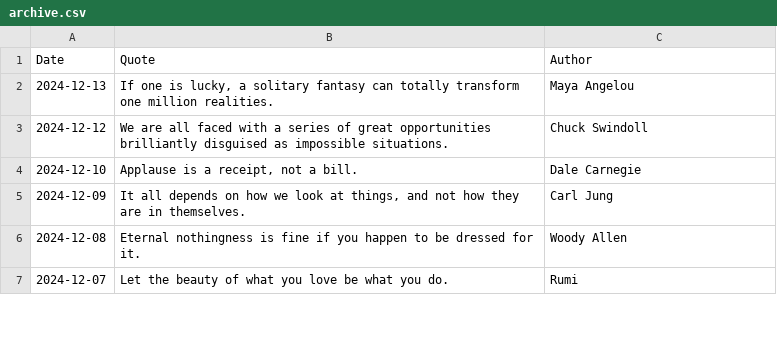
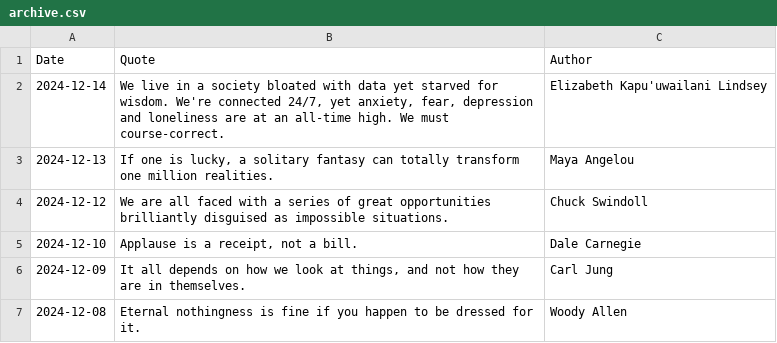
Before and after one commit to galwort/beautyisapattern, a CSV file: archive.csv, drawn as a sheet; only a part is shown; the shorter side is filled out with more unchanged rows.

```diff
--- a/archive.csv
+++ b/archive.csv
@@ -1,2 +1,3 @@
 Date,Quote,Author
+"2024-12-14","We live in a society bloated with data yet starved for wisdom. We're connected 24/7, yet anxiety, fear, depression and loneliness are at an all-time high. We must course-correct.","Elizabeth Kapu'uwailani Lindsey"
 "2024-12-13","If one is lucky, a solitary fantasy can totally transform one million realities.","Maya Angelou"
```
Also changed, not shown: 2 other files.
